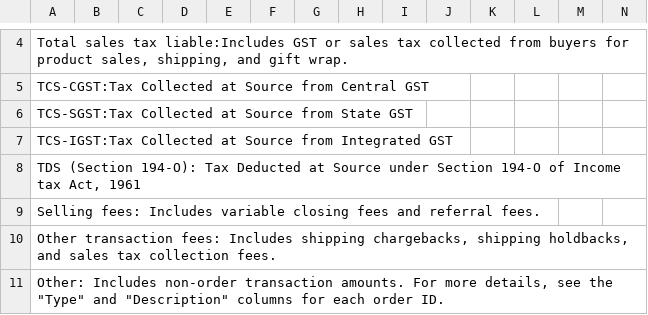
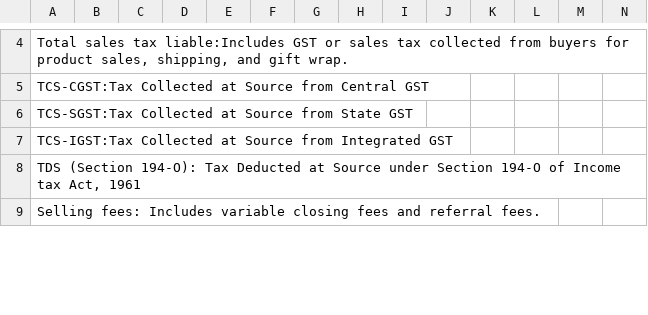
Before and after one commit to neilh44/AMZ, a CSV file: b2.csv, drawn as a sheet; only a part is shown, gaps mark what is left out; removed rows and columns are numbered as before the commit, all else as after; rows hold the shown columns only; the diff covers the shown part only; the diff names each change by its address in the sheet, - before the commit and + after, or states it on an @@ line.

Commit message:
Update b2.csv

```diff
--- a/b2.csv
+++ b/b2.csv
-row 10: Other transaction fees: Includes shipping chargebacks, shipping holdbacks, and sales tax collection fees.
-row 11: Other: Includes non-order transaction amounts. For more details, see the "Type" and "Description" columns for each order ID.
```
Also changed, not shown: 1 added row elsewhere in this file.
